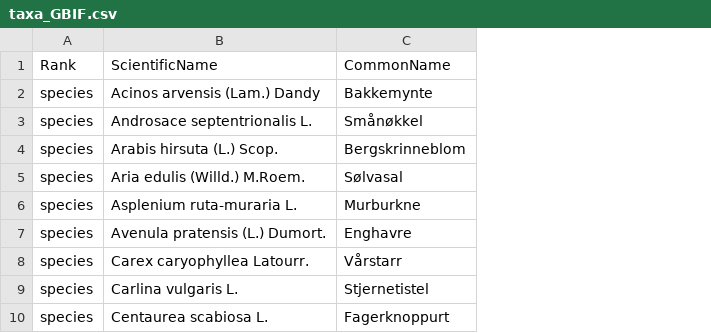
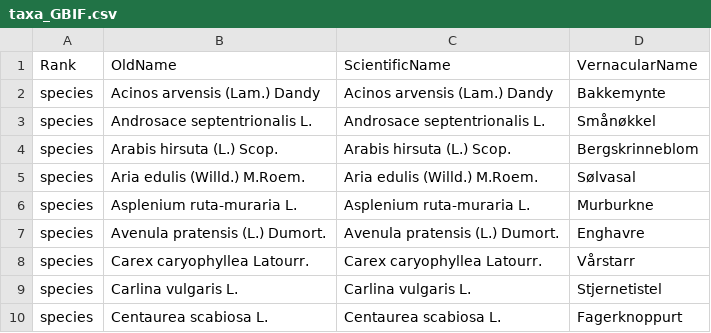
Before and after one commit to evalieungh/gressholmen_data, a CSV file: taxa_GBIF.csv, drawn as a sheet; only a part is shown; addresses are those after the commit; the diff names each change by its address in the sheet, - before the commit and + after, or states it on an @@ line.

Commit message:
add old name col to GBIF taxa

```diff
--- a/taxa_GBIF.csv
+++ b/taxa_GBIF.csv
+column B (OldName), rows 2-10: Acinos arvensis (Lam.) Dandy | Androsace septentrionalis L. | Arabis hirsuta (L.) Scop. | Aria edulis (Willd.) M.Roem. | Asplenium ruta-muraria L. | Avenula pratensis (L.) Dumort. | Carex caryophyllea Latourr. | Carlina vulgaris L. | Centaurea scabiosa L.
-D1: CommonName
+D1: VernacularName
```
